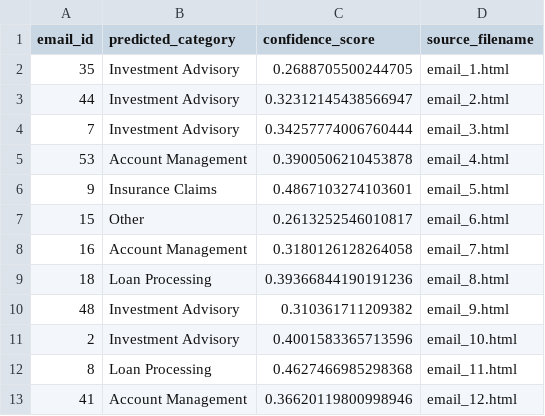
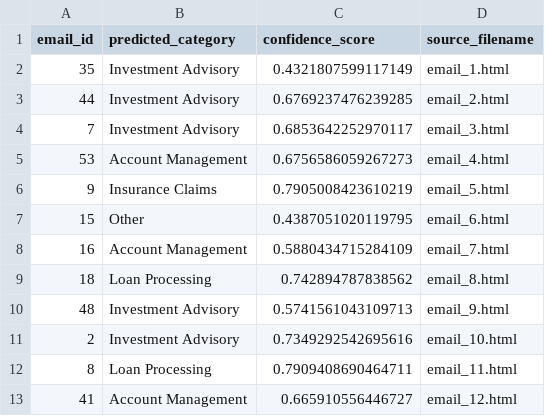
Before and after one commit to Mohammed-Nagi/email-classifier, a CSV file: outputs/predictions.csv, drawn as a sheet.

```diff
--- a/outputs/predictions.csv
+++ b/outputs/predictions.csv
@@ -1,13 +1,13 @@
 email_id,predicted_category,confidence_score,source_filename
-35,Investment Advisory,0.2688705500244705,email_1.html
-44,Investment Advisory,0.32312145438566947,email_2.html
-7,Investment Advisory,0.34257774006760444,email_3.html
-53,Account Management,0.3900506210453878,email_4.html
-9,Insurance Claims,0.4867103274103601,email_5.html
-15,Other,0.2613252546010817,email_6.html
-16,Account Management,0.3180126128264058,email_7.html
-18,Loan Processing,0.39366844190191236,email_8.html
-48,Investment Advisory,0.310361711209382,email_9.html
-2,Investment Advisory,0.4001583365713596,email_10.html
-8,Loan Processing,0.4627466985298368,email_11.html
-41,Account Management,0.36620119800998946,email_12.html
+35,Investment Advisory,0.4321807599117149,email_1.html
+44,Investment Advisory,0.6769237476239285,email_2.html
+7,Investment Advisory,0.6853642252970117,email_3.html
+53,Account Management,0.6756586059267273,email_4.html
+9,Insurance Claims,0.7905008423610219,email_5.html
+15,Other,0.4387051020119795,email_6.html
+16,Account Management,0.5880434715284109,email_7.html
+18,Loan Processing,0.742894787838562,email_8.html
+48,Investment Advisory,0.5741561043109713,email_9.html
+2,Investment Advisory,0.7349292542695616,email_10.html
+8,Loan Processing,0.7909408690464711,email_11.html
+41,Account Management,0.665910556446727,email_12.html
```
Also changed, not shown: 6 other files.
